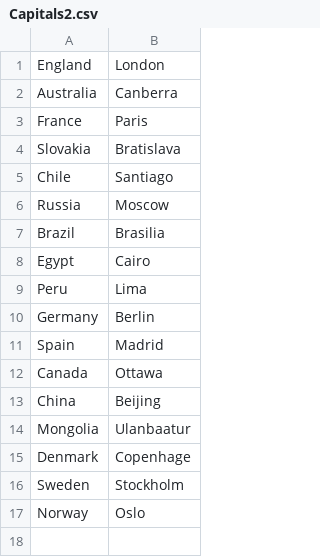
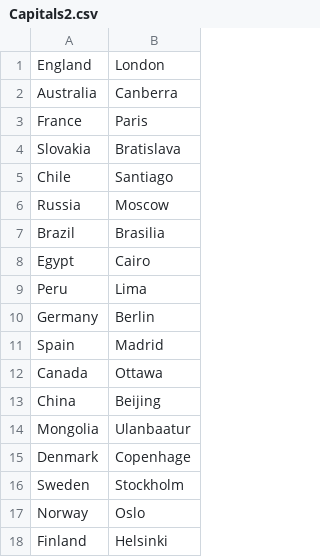
Before and after one commit to Akurada/LearningGitTerminal, a CSV file: Capitals2.csv, drawn as a sheet; the diff names each change by its address in the sheet, - before the commit and + after, or states it on an @@ line.

Commit message:
added Finland

```diff
--- a/Capitals2.csv
+++ b/Capitals2.csv
+row 18: Finland | Helsinki
```
